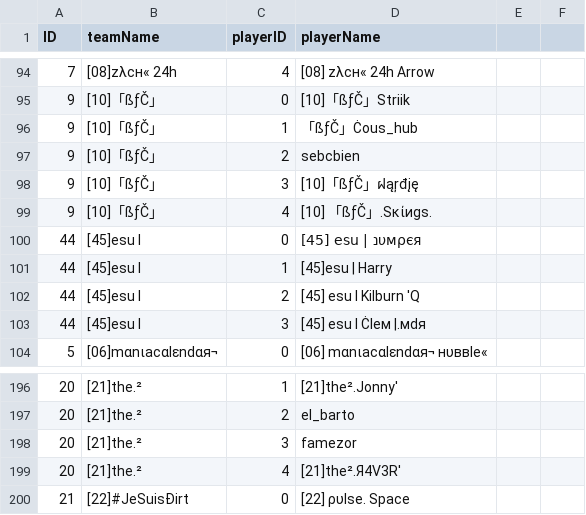
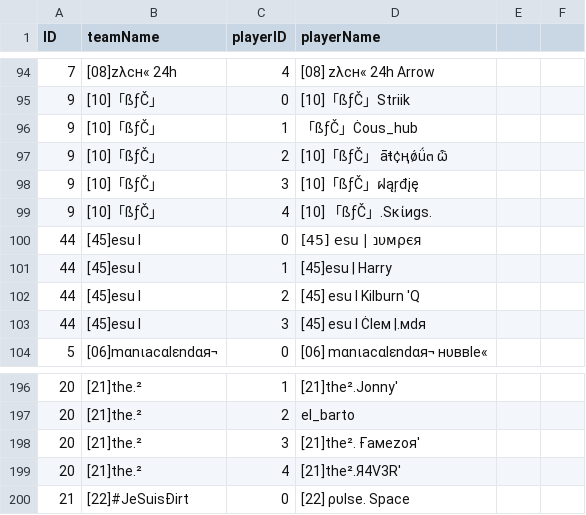
Before and after one commit to flobrm/flobrm.github.io, a CSV file: dde24stats/teams.csv, drawn as a sheet; only a part is shown, gaps mark what is left out.

Commit message:
more data

```diff
--- a/dde24stats/teams.csv
+++ b/dde24stats/teams.csv
@@ -96,3 +96,3 @@ ID,teamName,playerID,playerName
 9,"[10]「ßƒČ」",1,"「ßƒČ」Ċous_hub"
-9,"[10]「ßƒČ」",2,"sebcbien"
+9,"[10]「ßƒČ」",2,"[10]「ßƒČ」 āŧ¢ңǿǘ๓ ѽ"
 9,"[10]「ßƒČ」",3,"[10]「ßƒČ」ฝąŗđįę"
@@ -198,3 +198,3 @@ ID,teamName,playerID,playerName
 20,"[21]the.²",2,"el_barto"
-20,"[21]the.²",3,"famezor"
+20,"[21]the.²",3,"[21]the². Ғамеzоя'"
 20,"[21]the.²",4,"[21]the².Я4V3R'"
```
Also changed, not shown: 2 other files.
